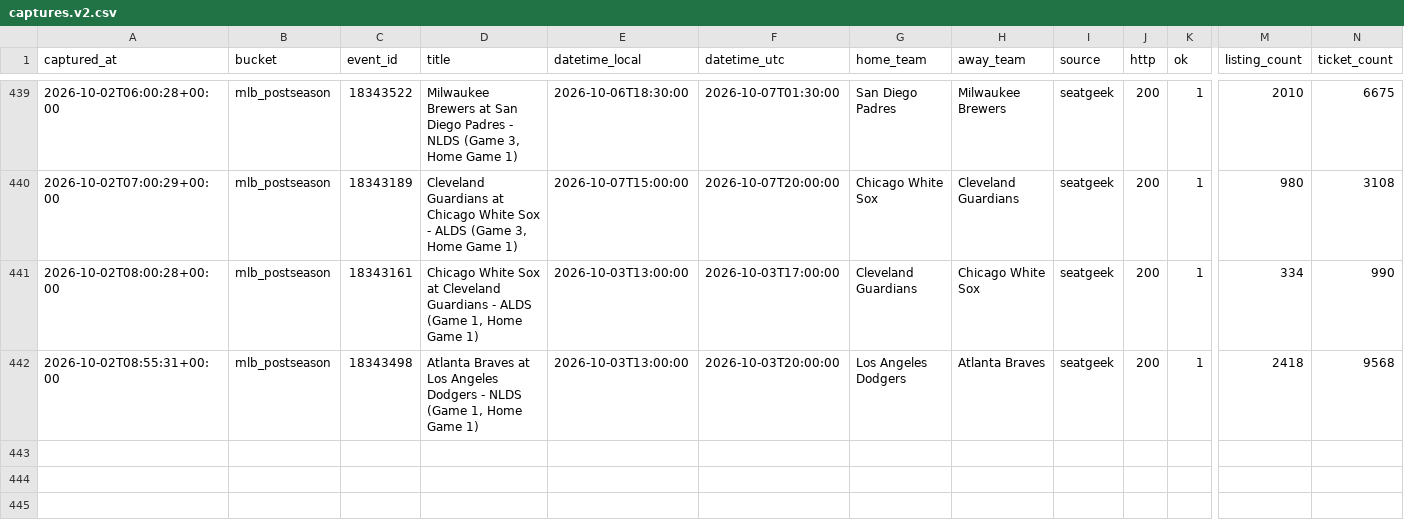
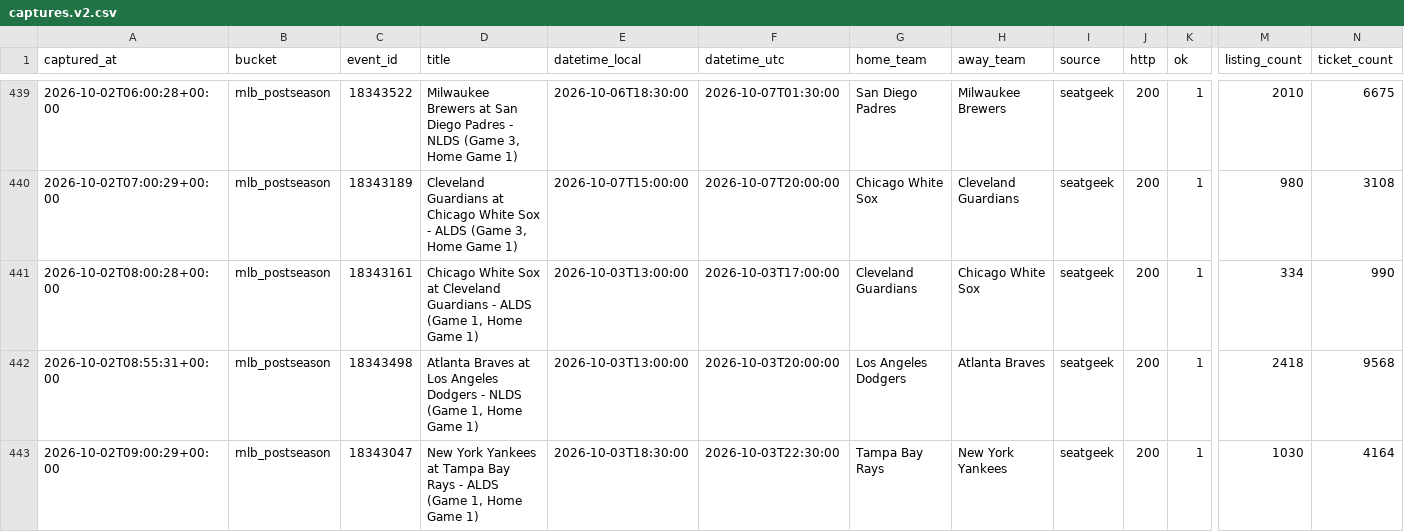
Before and after one commit to schwartzmichael36-create/pricing-october, a CSV file: data/captures.v2.csv, drawn as a sheet; only a part is shown, gaps mark what is left out; rows hold the shown columns only; the diff names each change by its address in the sheet, - before the commit and + after, or states it on an @@ line.

```diff
--- a/data/captures.v2.csv
+++ b/data/captures.v2.csv
+row 443: 2026-10-02T09:00:29+00:00 | mlb_postseason | 18343047 | New York Yankees at Tampa Bay Rays - ALDS (Game 1, Home Game 1) | 2026-10-03T18:30:00 | 2026-10-03T22:30:00 | Tampa Bay Rays | New York Yankees | seatgeek | 200 | 1 | 1030 | 4164
```
Also changed, not shown: 2 other files.
